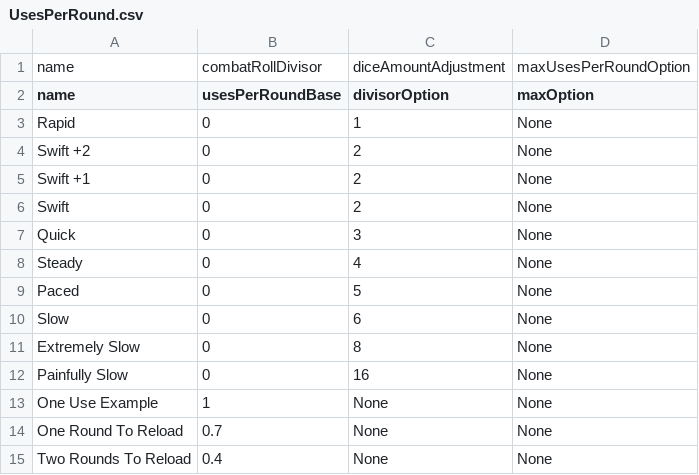
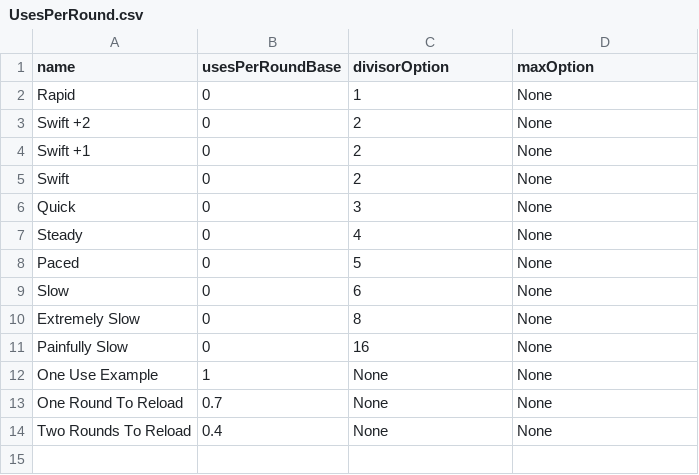
Before and after one commit to JackDanna/Fallen, a CSV file: Data/UsesPerRound.csv, drawn as a sheet; the diff names each change by its address in the sheet, - before the commit and + after, or states it on an @@ line.

Commit message:
Fixing data

```diff
--- a/Data/UsesPerRound.csv
+++ b/Data/UsesPerRound.csv
-row 1: name | combatRollDivisor | diceAmountAdjustment | maxUsesPerRoundOption
```
